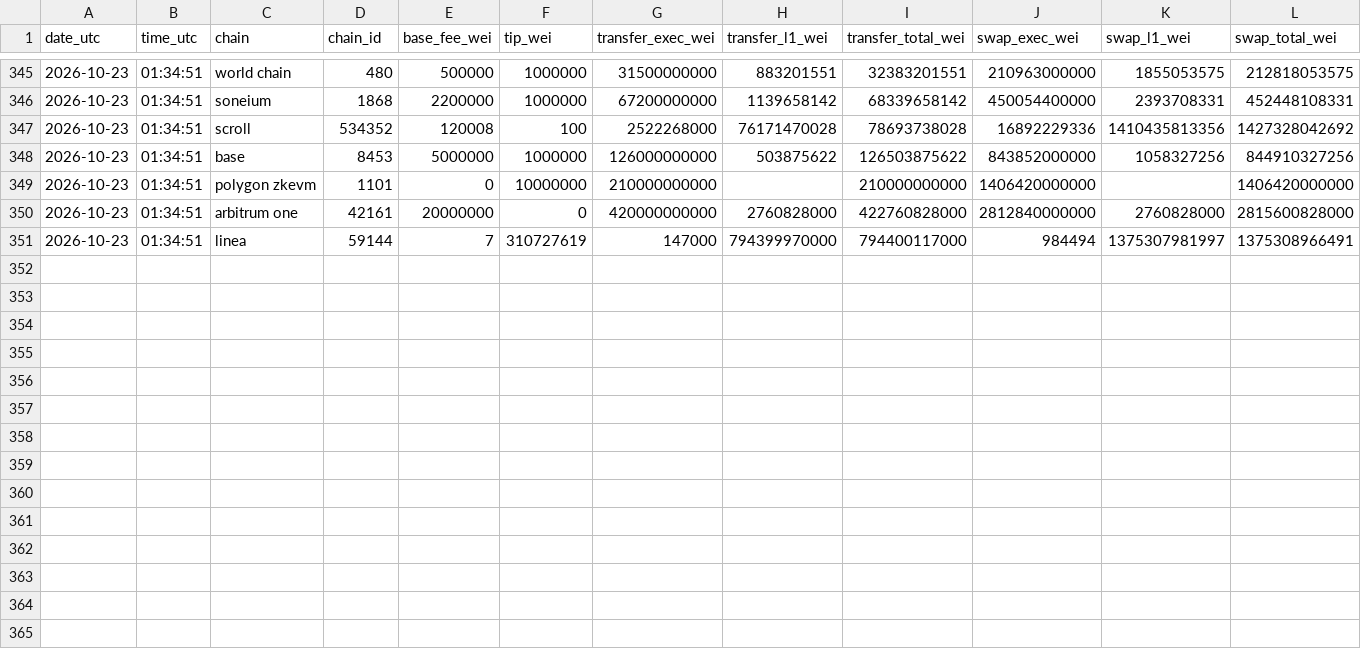
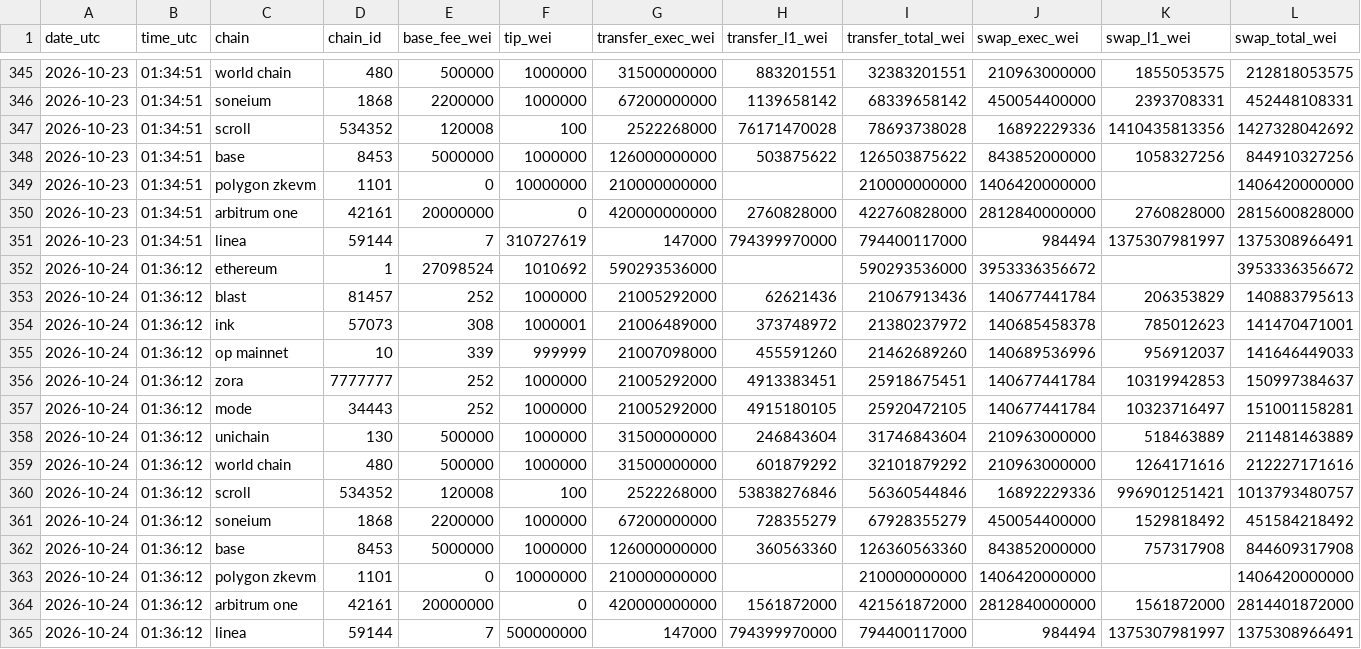
Before and after one commit to AlinaSchan/l2fees, a CSV file: data/daily.csv, drawn as a sheet; only a part is shown, gaps mark what is left out; rows hold the shown columns only; the diff names each change by its address in the sheet, - before the commit and + after, or states it on an @@ line.

```diff
--- a/data/daily.csv
+++ b/data/daily.csv
+row 352: 2026-10-24 | 01:36:12 | ethereum | 1 | 27098524 | 1010692 | 590293536000 |  | 590293536000 | 3953336356672 |  | 3953336356672
+row 353: 2026-10-24 | 01:36:12 | blast | 81457 | 252 | 1000000 | 21005292000 | 62621436 | 21067913436 | 140677441784 | 206353829 | 140883795613
+row 354: 2026-10-24 | 01:36:12 | ink | 57073 | 308 | 1000001 | 21006489000 | 373748972 | 21380237972 | 140685458378 | 785012623 | 141470471001
+row 355: 2026-10-24 | 01:36:12 | op mainnet | 10 | 339 | 999999 | 21007098000 | 455591260 | 21462689260 | 140689536996 | 956912037 | 141646449033
+row 356: 2026-10-24 | 01:36:12 | zora | 7777777 | 252 | 1000000 | 21005292000 | 4913383451 | 25918675451 | 140677441784 | 10319942853 | 150997384637
+row 357: 2026-10-24 | 01:36:12 | mode | 34443 | 252 | 1000000 | 21005292000 | 4915180105 | 25920472105 | 140677441784 | 10323716497 | 151001158281
+row 358: 2026-10-24 | 01:36:12 | unichain | 130 | 500000 | 1000000 | 31500000000 | 246843604 | 31746843604 | 210963000000 | 518463889 | 211481463889
+row 359: 2026-10-24 | 01:36:12 | world chain | 480 | 500000 | 1000000 | 31500000000 | 601879292 | 32101879292 | 210963000000 | 1264171616 | 212227171616
+row 360: 2026-10-24 | 01:36:12 | scroll | 534352 | 120008 | 100 | 2522268000 | 53838276846 | 56360544846 | 16892229336 | 996901251421 | 1013793480757
+row 361: 2026-10-24 | 01:36:12 | soneium | 1868 | 2200000 | 1000000 | 67200000000 | 728355279 | 67928355279 | 450054400000 | 1529818492 | 451584218492
+row 362: 2026-10-24 | 01:36:12 | base | 8453 | 5000000 | 1000000 | 126000000000 | 360563360 | 126360563360 | 843852000000 | 757317908 | 844609317908
+row 363: 2026-10-24 | 01:36:12 | polygon zkevm | 1101 | 0 | 10000000 | 210000000000 |  | 210000000000 | 1406420000000 |  | 1406420000000
+row 364: 2026-10-24 | 01:36:12 | arbitrum one | 42161 | 20000000 | 0 | 420000000000 | 1561872000 | 421561872000 | 2812840000000 | 1561872000 | 2814401872000
+row 365: 2026-10-24 | 01:36:12 | linea | 59144 | 7 | 500000000 | 147000 | 794399970000 | 794400117000 | 984494 | 1375307981997 | 1375308966491
```
